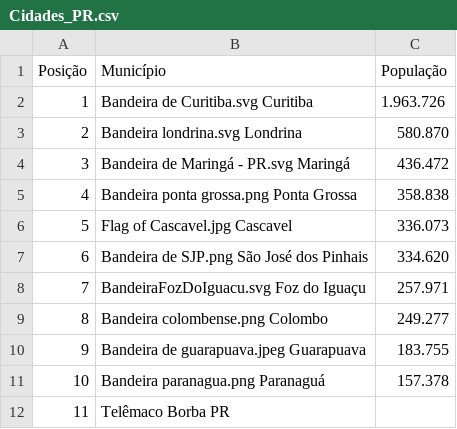
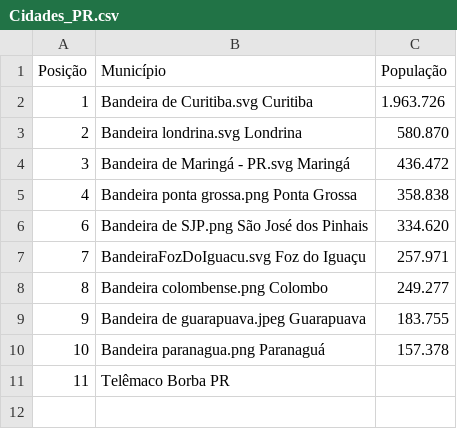
Before and after one commit to AlexandreGcvs/Cidades-PR, a CSV file: Cidades_PR.csv, drawn as a sheet; the diff names each change by its address in the sheet, - before the commit and + after, or states it on an @@ line.

Commit message:
Removendo a posição 7

```diff
--- a/Cidades_PR.csv
+++ b/Cidades_PR.csv
-row 6: 5 | Flag of Cascavel.jpg Cascavel | 336.073
```
